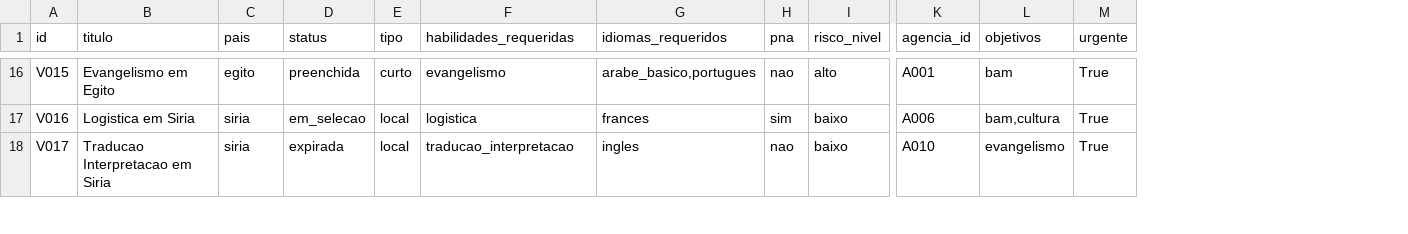
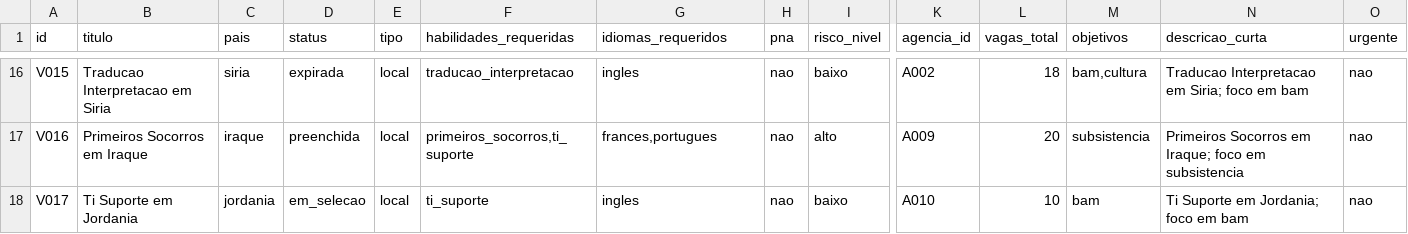
Before and after one commit to bigmath-hub/analyzing-data-with-pandas-sql, a CSV file: mais-rotina-dados/data/samples/oportunidades.csv, drawn as a sheet; only a part is shown, gaps mark what is left out; addresses are those after the commit; the diff covers the shown part only; the diff names each change by its address in the sheet, - before the commit and + after, or states it on an @@ line.

```diff
--- a/mais-rotina-dados/data/samples/oportunidades.csv
+++ b/mais-rotina-dados/data/samples/oportunidades.csv
+column L (vagas_total), rows 16-18: 18 | 20 | 10
+column N (descricao_curta), rows 16-18: Traducao Interpretacao em Siria; foco em bam | Primeiros Socorros em Iraque; foco em subsistencia | Ti Suporte em Jordania; foco em bam
-B16 (titulo): Evangelismo em Egito
+B16 (titulo): Traducao Interpretacao em Siria
-C16 (pais): egito
+C16 (pais): siria
-D16 (status): preenchida
+D16 (status): expirada
-E16 (tipo): curto
+E16 (tipo): local
-F16 (habilidades_requeridas): evangelismo
+F16 (habilidades_requeridas): traducao_interpretacao
-G16 (idiomas_requeridos): arabe_basico,portugues
+G16 (idiomas_requeridos): ingles
-I16 (risco_nivel): alto
+I16 (risco_nivel): baixo
-K16 (agencia_id): A001
+K16 (agencia_id): A002
-M16 (objetivos): bam
+M16 (objetivos): bam,cultura
-O16:O18 (urgente): True
+O16:O18 (urgente): nao
-B17 (titulo): Logistica em Siria
+B17 (titulo): Primeiros Socorros em Iraque
-C17 (pais): siria
+C17 (pais): iraque
-D17 (status): em_selecao
+D17 (status): preenchida
-F17 (habilidades_requeridas): logistica
+F17 (habilidades_requeridas): primeiros_socorros,ti_suporte
-G17 (idiomas_requeridos): frances
+G17 (idiomas_requeridos): frances,portugues
-H17 (pna): sim
+H17 (pna): nao
-I17 (risco_nivel): baixo
+I17 (risco_nivel): alto
-K17 (agencia_id): A006
+K17 (agencia_id): A009
-M17 (objetivos): bam,cultura
+M17 (objetivos): subsistencia
-B18 (titulo): Traducao Interpretacao em Siria
+B18 (titulo): Ti Suporte em Jordania
-C18 (pais): siria
+C18 (pais): jordania
-D18 (status): expirada
+D18 (status): em_selecao
-F18 (habilidades_requeridas): traducao_interpretacao
+F18 (habilidades_requeridas): ti_suporte
-M18 (objetivos): evangelismo
+M18 (objetivos): bam
```
Also changed, not shown: 149 edited cells elsewhere in this file, mais-rotina-dados/data/samples/candidatos.csv, 3 other files.
